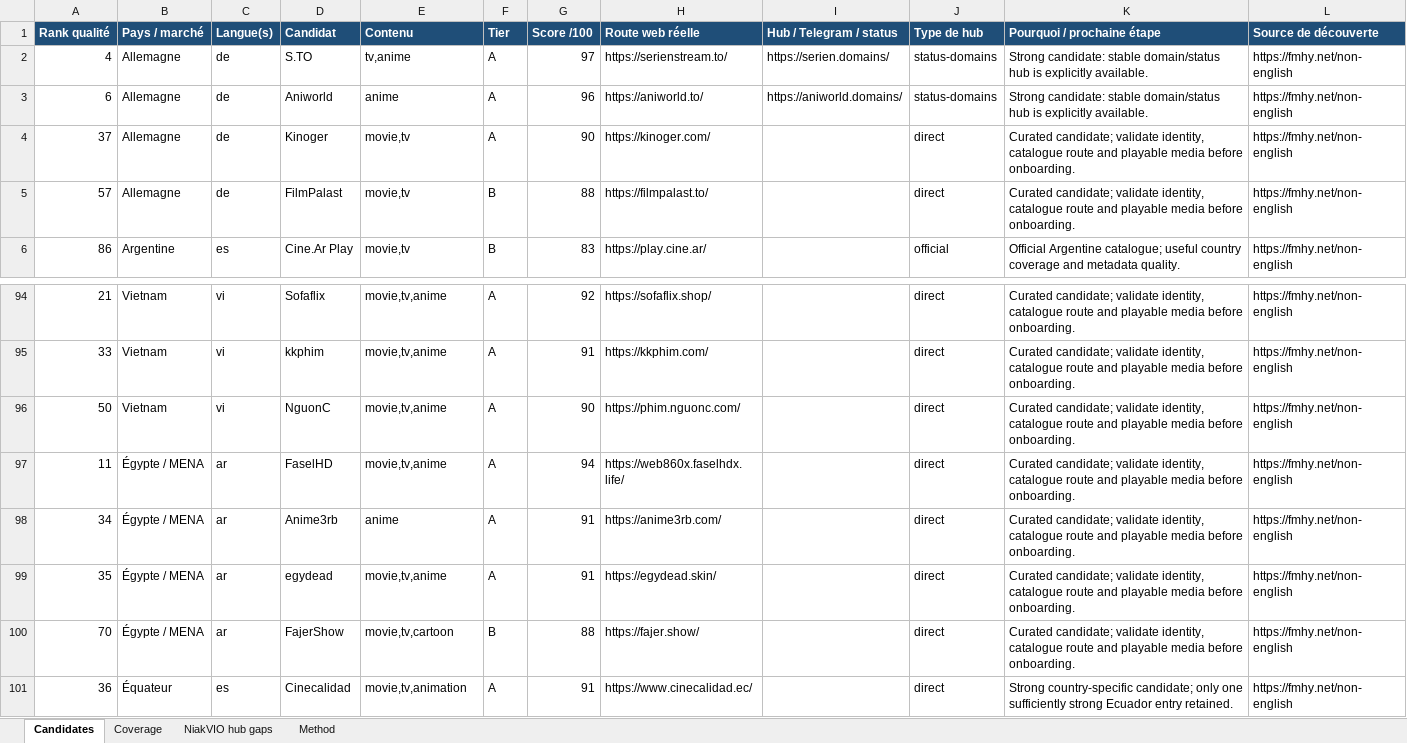
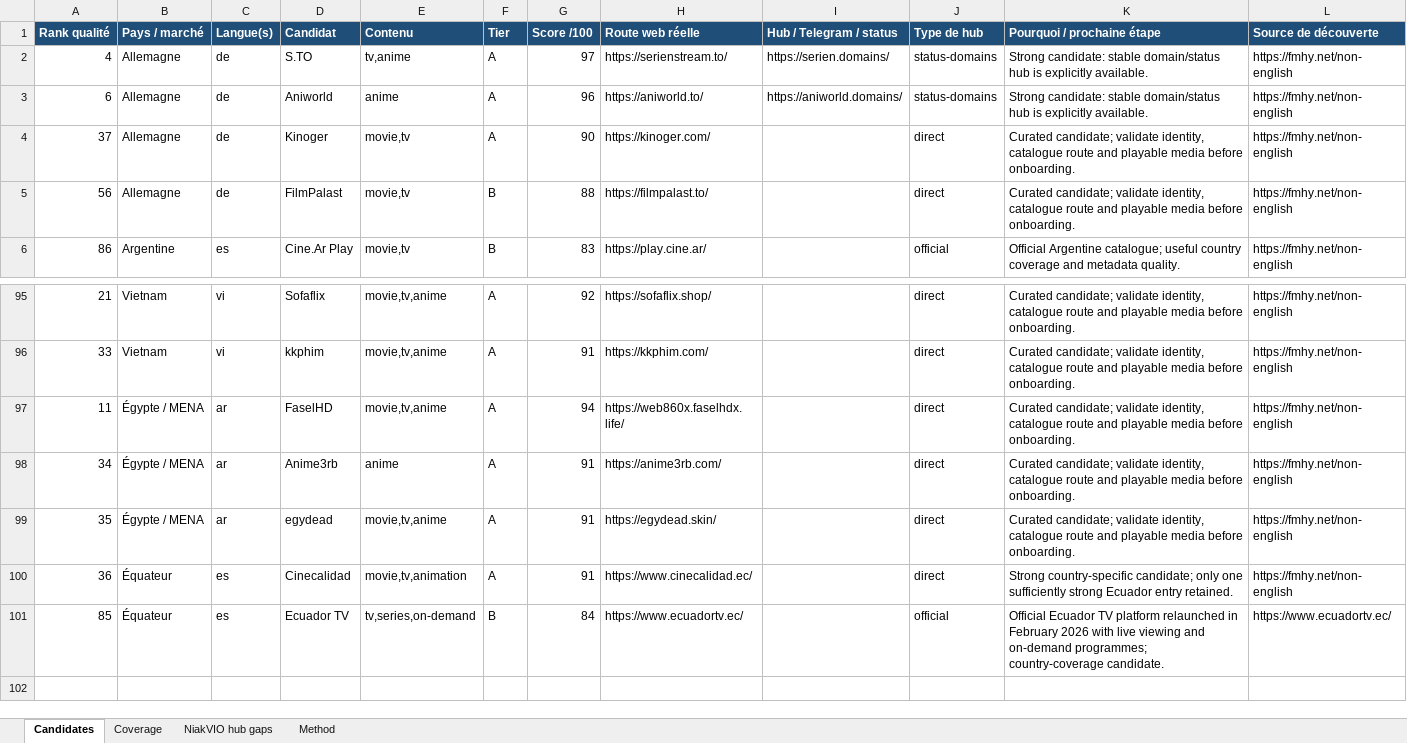
Before and after one commit to niakw/NiakVIO, an Excel workbook: research/international-provider-candidates.xlsx, sheet Candidates, drawn as a sheet; only a part is shown, gaps mark what is left out; values as stored, in another font and other column widths than the file's, no borders; removed rows and columns are numbered as before the commit, all else as after; the diff covers the shown part only; the diff names each change by its address in the sheet, - before the commit and + after, or states it on an @@ line.

```diff
--- a/research/international-provider-candidates.xlsx (sheet Candidates)
+++ b/research/international-provider-candidates.xlsx (sheet Candidates)
-A5 (Rank qualité): 57
+A5 (Rank qualité): 56
-row 96: 50 | Vietnam | vi | NguonC | movie,tv,anime | A | 90 | https://phim.nguonc.com/ |  | direct | Curated candidate; validate identity, catalogue route and playable media before onboarding. | https://fmhy.net/non-english
-row 100: 70 | Égypte / MENA | ar | FajerShow | movie,tv,cartoon | B | 88 | https://fajer.show/ |  | direct | Curated candidate; validate identity, catalogue route and playable media before onboarding. | https://fmhy.net/non-english
+row 101: 85 | Équateur | es | Ecuador TV | tv,series,on-demand | B | 84 | https://www.ecuadortv.ec/ |  | official | Official Ecuador TV platform relaunched in February 2026 with live viewing and on-demand programmes; country-coverage candidate. | https://www.ecuadortv.ec/
```
Also changed, not shown: 2 added rows, 1 removed row and 39 edited cells elsewhere in this sheet, sheet Coverage, sheet Method, 2 other files.
